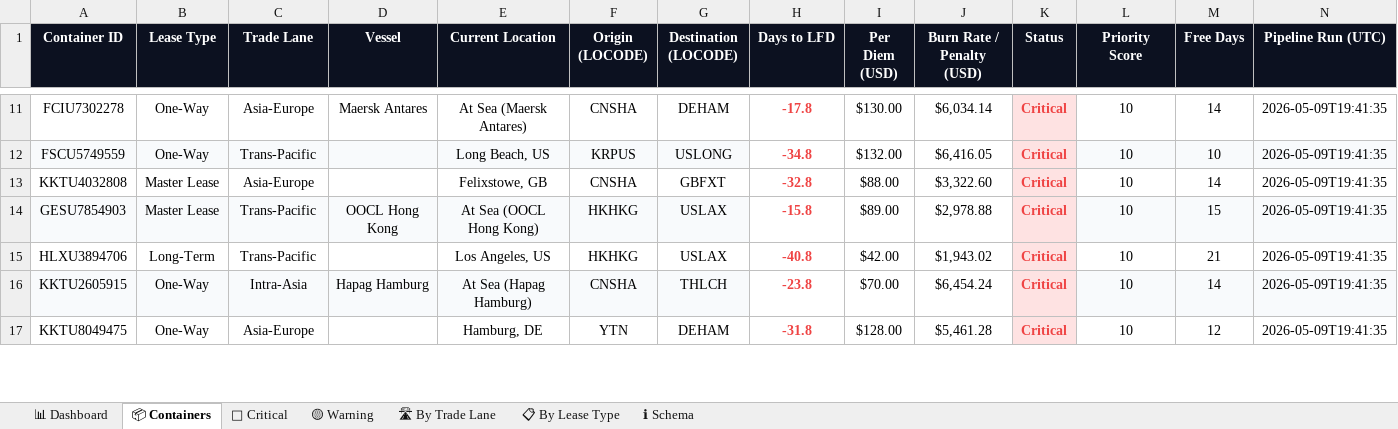
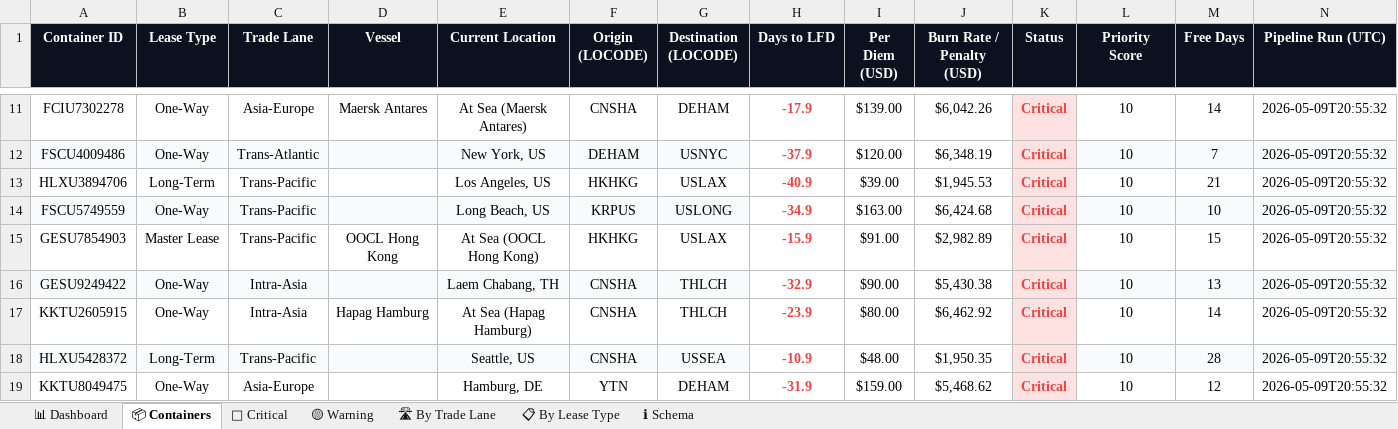
Before and after one commit to rahulmistry18/Reposea_container_optimizer, an Excel workbook: data/exports/reposea_report.xlsx, sheet 📦 Containers, drawn as a sheet; only a part is shown, gaps mark what is left out; values as stored, in another font and other column widths than the file's, no borders; table styles not drawn; removed rows and columns are numbered as before the commit, all else as after; the diff covers the shown part only; the diff names each change by its address in the sheet, - before the commit and + after, or states it on an @@ line.

Commit message:
chore(data): pipeline run 2026-05-09T12:55:33Z [skip ci]

```diff
--- a/data/exports/reposea_report.xlsx (sheet 📦 Containers)
+++ b/data/exports/reposea_report.xlsx (sheet 📦 Containers)
-H11 (Days to LFD): -17.8
+H11 (Days to LFD): -17.9
-I11 (Per Diem (USD)): $130.00
+I11 (Per Diem (USD)): $139.00
-J11 (Burn Rate / Penalty (USD)): $6,034.14
+J11 (Burn Rate / Penalty (USD)): $6,042.26
-N11 (Pipeline Run (UTC)): 2026-05-09T19:41:35
+N11 (Pipeline Run (UTC)): 2026-05-09T20:55:32
+row 12: FSCU4009486 | One-Way | Trans-Atlantic |  | New York, US | DEHAM | USNYC | -37.9 | $120.00 | $6,348.19 | Critical | 10 | 7 | 2026-05-09T20:55:32
+row 13: HLXU3894706 | Long-Term | Trans-Pacific |  | Los Angeles, US | HKHKG | USLAX | -40.9 | $39.00 | $1,945.53 | Critical | 10 | 21 | 2026-05-09T20:55:32
-H14 (Days to LFD): -34.8
+H14 (Days to LFD): -34.9
-I14 (Per Diem (USD)): $132.00
+I14 (Per Diem (USD)): $163.00
-J14 (Burn Rate / Penalty (USD)): $6,416.05
+J14 (Burn Rate / Penalty (USD)): $6,424.68
-N14 (Pipeline Run (UTC)): 2026-05-09T19:41:35
+N14 (Pipeline Run (UTC)): 2026-05-09T20:55:32
-row 13: KKTU4032808 | Master Lease | Asia-Europe |  | Felixstowe, GB | CNSHA | GBFXT | -32.8 | $88.00 | $3,322.60 | Critical | 10 | 14 | 2026-05-09T19:41:35
-A15:G15 fill: #F8FAFC
+A15:G15 fill: none
-H15 (Days to LFD): -15.8
+H15 (Days to LFD): -15.9
-I15 (Per Diem (USD)): $89.00
+I15 (Per Diem (USD)): $91.00
-J15 (Burn Rate / Penalty (USD)): $2,978.88
+J15 (Burn Rate / Penalty (USD)): $2,982.89
-L15:N15 fill: #F8FAFC
+L15:N15 fill: none
-N15 (Pipeline Run (UTC)): 2026-05-09T19:41:35
+N15 (Pipeline Run (UTC)): 2026-05-09T20:55:32
-row 15: HLXU3894706 | Long-Term | Trans-Pacific |  | Los Angeles, US | HKHKG | USLAX | -40.8 | $42.00 | $1,943.02 | Critical | 10 | 21 | 2026-05-09T19:41:35
+row 16: GESU9249422 | One-Way | Intra-Asia |  | Laem Chabang, TH | CNSHA | THLCH | -32.9 | $90.00 | $5,430.38 | Critical | 10 | 13 | 2026-05-09T20:55:32
-A17:G17 fill: #F8FAFC
+A17:G17 fill: none
-H17 (Days to LFD): -23.8
+H17 (Days to LFD): -23.9
-I17 (Per Diem (USD)): $70.00
+I17 (Per Diem (USD)): $80.00
-J17 (Burn Rate / Penalty (USD)): $6,454.24
+J17 (Burn Rate / Penalty (USD)): $6,462.92
-L17:N17 fill: #F8FAFC
+L17:N17 fill: none
-N17 (Pipeline Run (UTC)): 2026-05-09T19:41:35
+N17 (Pipeline Run (UTC)): 2026-05-09T20:55:32
+row 18: HLXU5428372 | Long-Term | Trans-Pacific |  | Seattle, US | CNSHA | USSEA | -10.9 | $48.00 | $1,950.35 | Critical | 10 | 28 | 2026-05-09T20:55:32
-H19 (Days to LFD): -31.8
+H19 (Days to LFD): -31.9
-I19 (Per Diem (USD)): $128.00
+I19 (Per Diem (USD)): $159.00
-J19 (Burn Rate / Penalty (USD)): $5,461.28
+J19 (Burn Rate / Penalty (USD)): $5,468.62
-N19 (Pipeline Run (UTC)): 2026-05-09T19:41:35
+N19 (Pipeline Run (UTC)): 2026-05-09T20:55:32
```
Also changed, not shown: 11 added rows, 13 removed rows, 62 edited cells and cell formats elsewhere in this sheet, sheet 🔴 Critical, sheet 🛣 By Trade Lane, sheet 📊 Dashboard, sheet 📋 By Lease Type, 7 other files.
